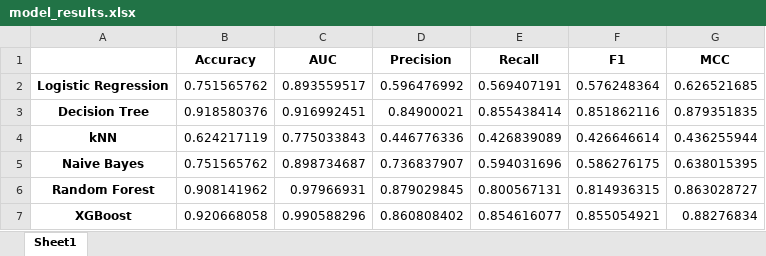
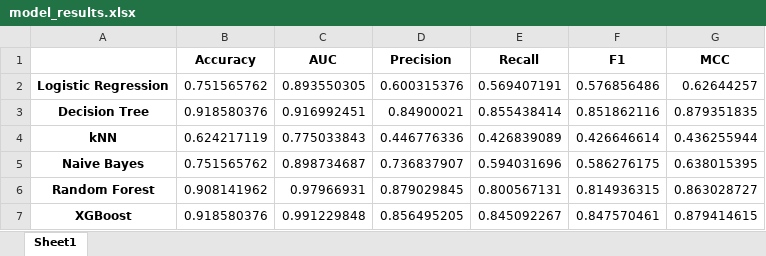
Before and after one commit to 2024dc04035-bitspilani/ML-Assignment-2, an Excel workbook: model_results.xlsx, sheet Sheet1, drawn as a sheet; values as stored, in another font and other column widths than the file's, no borders; the diff names each change by its address in the sheet, - before the commit and + after, or states it on an @@ line.

```diff
--- a/model_results.xlsx (sheet Sheet1)
+++ b/model_results.xlsx (sheet Sheet1)
-C2 (AUC): 0.893559517
+C2 (AUC): 0.893550305
-D2 (Precision): 0.596476992
+D2 (Precision): 0.600315376
-F2 (F1): 0.576248364
+F2 (F1): 0.576856486
-G2 (MCC): 0.626521685
+G2 (MCC): 0.62644257
-B7 (Accuracy): 0.920668058
+B7 (Accuracy): 0.918580376
-C7 (AUC): 0.990588296
+C7 (AUC): 0.991229848
-D7 (Precision): 0.860808402
+D7 (Precision): 0.856495205
-E7 (Recall): 0.854616077
+E7 (Recall): 0.845092267
-F7 (F1): 0.855054921
+F7 (F1): 0.847570461
-G7 (MCC): 0.88276834
+G7 (MCC): 0.879414615
```
Also changed, not shown: 8 other files.
